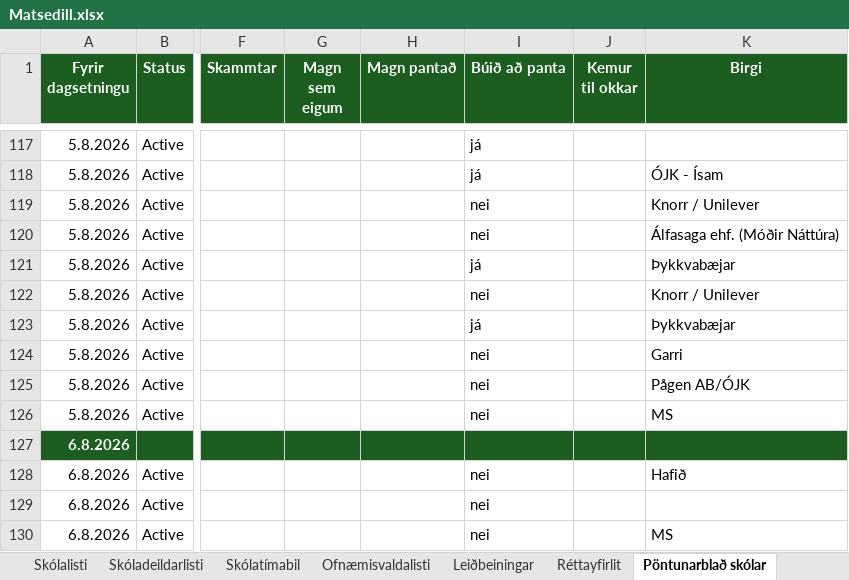
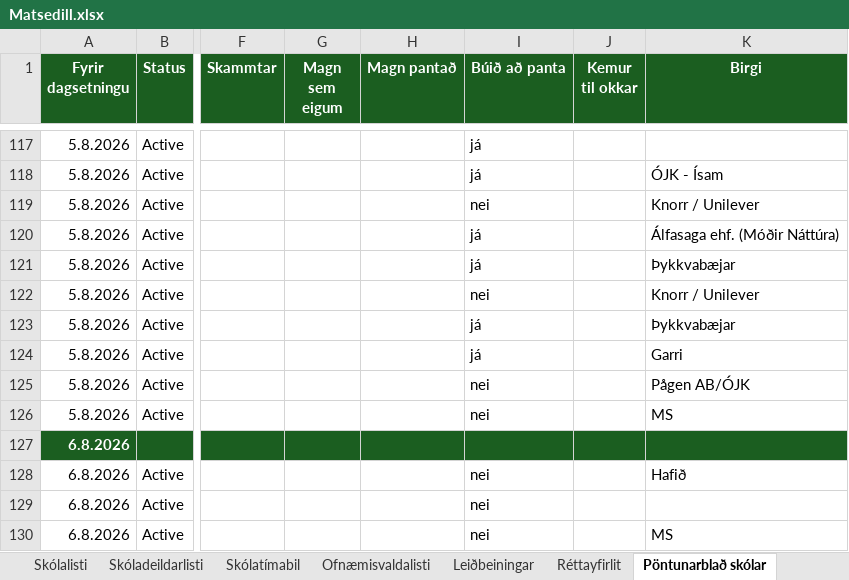
Before and after one commit to JohnBond87/matarstund, an Excel workbook: Matsedill.xlsx, sheet Pöntunarblað skólar, drawn as a sheet; only a part is shown, gaps mark what is left out; values as stored, in another font and other column widths than the file's, no borders; conditional formats not drawn; the diff names each change by its address in the sheet, - before the commit and + after, or states it on an @@ line.

Commit message:
Uppfærsla matseðils

```diff
--- a/Matsedill.xlsx (sheet Pöntunarblað skólar)
+++ b/Matsedill.xlsx (sheet Pöntunarblað skólar)
-I120 (Búið að panta): nei
+I120 (Búið að panta): já
-I124 (Búið að panta): nei
+I124 (Búið að panta): já
```
